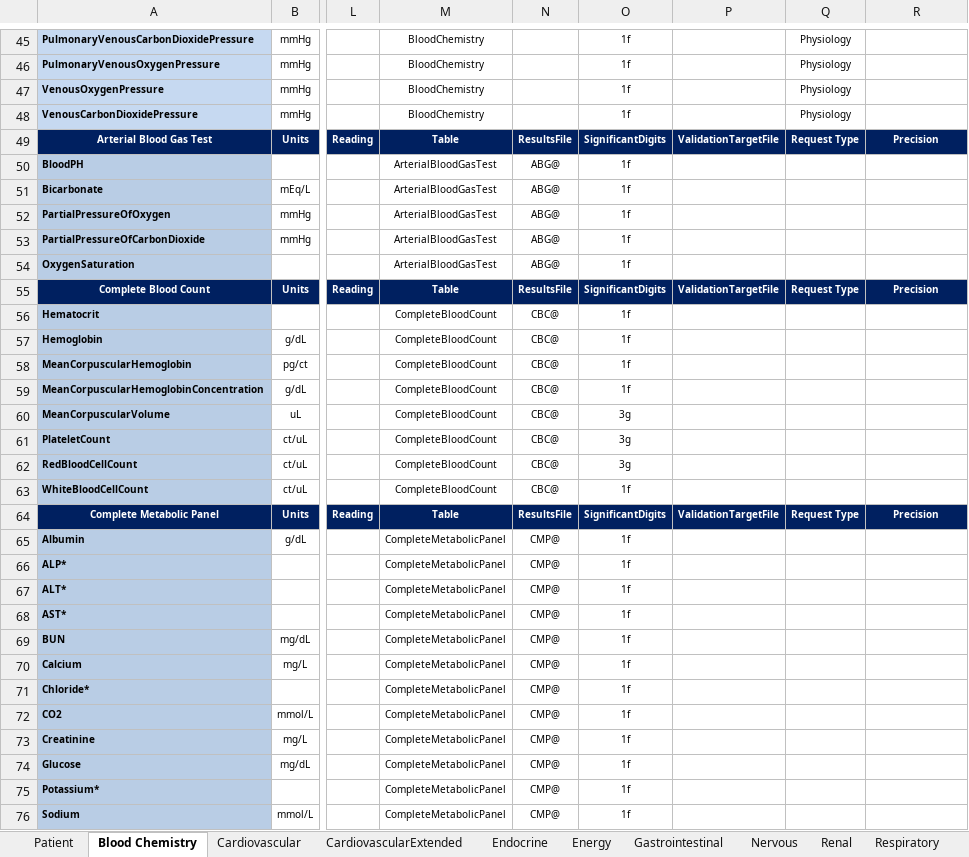
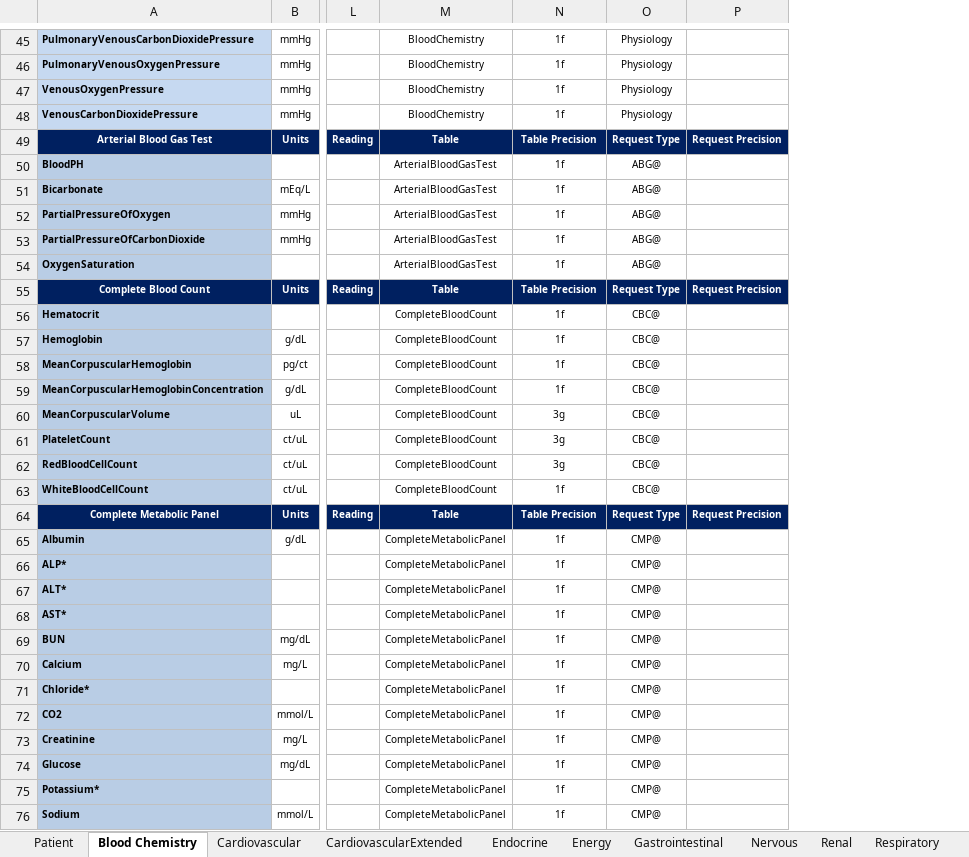
Before and after one commit to Buzzardleg2000/Pulse, an Excel workbook: data/human/adult/validation/SystemValidationData.xlsx, sheet Blood Chemistry, drawn as a sheet; only a part is shown, gaps mark what is left out; values as stored, in another font and other column widths than the file's, no borders; removed rows and columns are numbered as before the commit, all else as after; the diff covers the shown part only; the diff names each change by its address in the sheet, - before the commit and + after, or states it on an @@ line.

Commit message:
Clean up colums in system validation No longer generating data requests/validation targets from java

```diff
--- a/data/human/adult/validation/SystemValidationData.xlsx (sheet Blood Chemistry)
+++ b/data/human/adult/validation/SystemValidationData.xlsx (sheet Blood Chemistry)
-column N, rows 49-76: ResultsFile | ABG@ | ABG@ | ABG@ | ABG@ | ABG@ | ResultsFile | CBC@ | CBC@ | CBC@ | CBC@ | CBC@ | CBC@ | CBC@ | CBC@ | ResultsFile | CMP@ | CMP@ | CMP@ | CMP@ | CMP@ | CMP@ | CMP@ | CMP@ | CMP@ | CMP@ | CMP@ | CMP@
-column P, rows 49-64: ValidationTargetFile |  |  |  |  |  | ValidationTargetFile |  |  |  |  |  |  |  |  | ValidationTargetFile
-N49: SignificantDigits
+N49: Table Precision
-P49: Precision
+P49: Request Precision
-O50:O54: (empty)
+O50:O54: ABG@
-N55: SignificantDigits
+N55: Table Precision
-P55: Precision
+P55: Request Precision
-O56:O63: (empty)
+O56:O63: CBC@
-N64: SignificantDigits
+N64: Table Precision
-P64: Precision
+P64: Request Precision
-O65:O76: (empty)
+O65:O76: CMP@
```
Also changed, not shown: 8 edited cells elsewhere in this sheet, sheet Renal, sheet Endocrine, sheet Gastrointestinal, sheet Nervous, sheet Tissue, sheet Respiratory, 3 more sheets, 6 other files.
